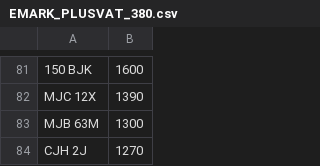
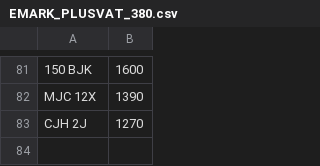
Before and after one commit to martinsumner/simplyreg, a CSV file: csv/EMARK_PLUSVAT_380.csv, drawn as a sheet; only a part is shown, gaps mark what is left out; the diff names each change by its address in the sheet, - before the commit and + after, or states it on an @@ line.

Commit message:
Update EMARK_PLUSVAT_380.csv

```diff
--- a/csv/EMARK_PLUSVAT_380.csv
+++ b/csv/EMARK_PLUSVAT_380.csv
-row 83: MJB 63M | 1300
```
